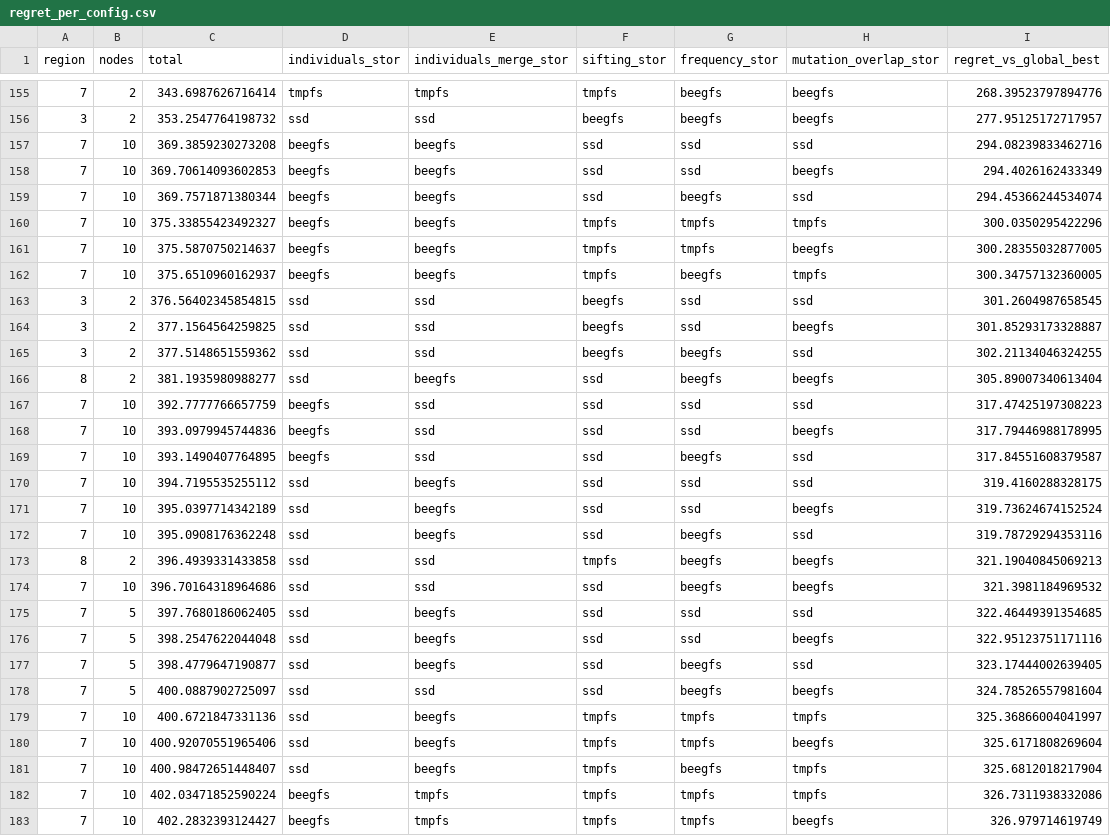
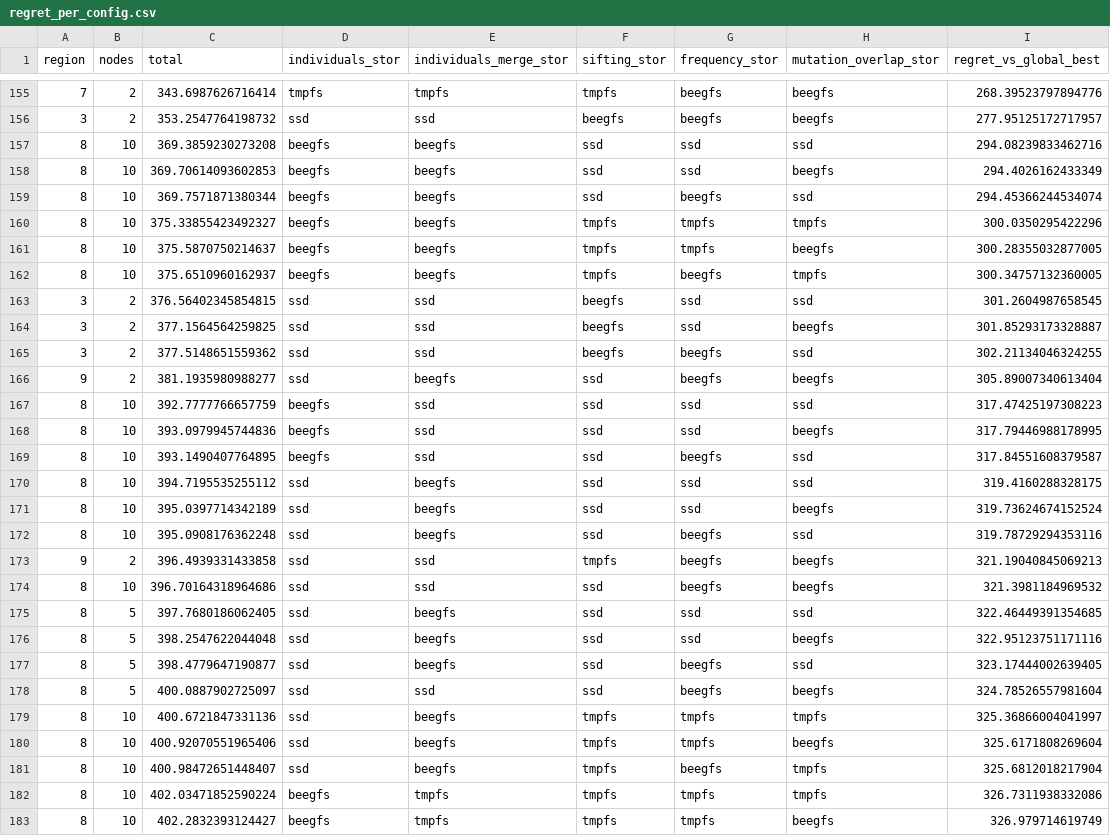
Before and after one commit to mrashidatud/spm, a CSV file: workflow_analysis/analysis_data/sens_out/regret_per_config.csv, drawn as a sheet; only a part is shown, gaps mark what is left out; the diff covers the shown part only.

```diff
--- a/workflow_analysis/analysis_data/sens_out/regret_per_config.csv
+++ b/workflow_analysis/analysis_data/sens_out/regret_per_config.csv
@@ -156,8 +156,8 @@ region,nodes,total,individuals_stor,individuals_merge_stor,sifting_stor,frequenc
 3,2,353.2547764198732,ssd,ssd,beegfs,beegfs,beegfs,277.95125172717957
-7,10,369.3859230273208,beegfs,beegfs,ssd,ssd,ssd,294.08239833462716
-7,10,369.70614093602853,beegfs,beegfs,ssd,ssd,beegfs,294.4026162433349
-7,10,369.7571871380344,beegfs,beegfs,ssd,beegfs,ssd,294.45366244534074
-7,10,375.33855423492327,beegfs,beegfs,tmpfs,tmpfs,tmpfs,300.0350295422296
-7,10,375.5870750214637,beegfs,beegfs,tmpfs,tmpfs,beegfs,300.28355032877005
-7,10,375.6510960162937,beegfs,beegfs,tmpfs,beegfs,tmpfs,300.34757132360005
+8,10,369.3859230273208,beegfs,beegfs,ssd,ssd,ssd,294.08239833462716
+8,10,369.70614093602853,beegfs,beegfs,ssd,ssd,beegfs,294.4026162433349
+8,10,369.7571871380344,beegfs,beegfs,ssd,beegfs,ssd,294.45366244534074
+8,10,375.33855423492327,beegfs,beegfs,tmpfs,tmpfs,tmpfs,300.0350295422296
+8,10,375.5870750214637,beegfs,beegfs,tmpfs,tmpfs,beegfs,300.28355032877005
+8,10,375.6510960162937,beegfs,beegfs,tmpfs,beegfs,tmpfs,300.34757132360005
 3,2,376.56402345854815,ssd,ssd,beegfs,ssd,ssd,301.2604987658545
@@ -165,19 +165,19 @@ region,nodes,total,individuals_stor,individuals_merge_stor,sifting_stor,frequenc
 3,2,377.5148651559362,ssd,ssd,beegfs,beegfs,ssd,302.21134046324255
-8,2,381.1935980988277,ssd,beegfs,ssd,beegfs,beegfs,305.89007340613404
-7,10,392.7777766657759,beegfs,ssd,ssd,ssd,ssd,317.47425197308223
-7,10,393.0979945744836,beegfs,ssd,ssd,ssd,beegfs,317.79446988178995
-7,10,393.1490407764895,beegfs,ssd,ssd,beegfs,ssd,317.84551608379587
-7,10,394.7195535255112,ssd,beegfs,ssd,ssd,ssd,319.4160288328175
-7,10,395.0397714342189,ssd,beegfs,ssd,ssd,beegfs,319.73624674152524
-7,10,395.0908176362248,ssd,beegfs,ssd,beegfs,ssd,319.78729294353116
-8,2,396.4939331433858,ssd,ssd,tmpfs,beegfs,beegfs,321.19040845069213
-7,10,396.70164318964686,ssd,ssd,ssd,beegfs,beegfs,321.3981184969532
-7,5,397.7680186062405,ssd,beegfs,ssd,ssd,ssd,322.46449391354685
-7,5,398.2547622044048,ssd,beegfs,ssd,ssd,beegfs,322.95123751171116
-7,5,398.4779647190877,ssd,beegfs,ssd,beegfs,ssd,323.17444002639405
-7,5,400.0887902725097,ssd,ssd,ssd,beegfs,beegfs,324.78526557981604
-7,10,400.6721847331136,ssd,beegfs,tmpfs,tmpfs,tmpfs,325.36866004041997
-7,10,400.92070551965406,ssd,beegfs,tmpfs,tmpfs,beegfs,325.6171808269604
-7,10,400.98472651448407,ssd,beegfs,tmpfs,beegfs,tmpfs,325.6812018217904
-7,10,402.03471852590224,beegfs,tmpfs,tmpfs,tmpfs,tmpfs,326.7311938332086
-7,10,402.2832393124427,beegfs,tmpfs,tmpfs,tmpfs,beegfs,326.979714619749
+9,2,381.1935980988277,ssd,beegfs,ssd,beegfs,beegfs,305.89007340613404
+8,10,392.7777766657759,beegfs,ssd,ssd,ssd,ssd,317.47425197308223
+8,10,393.0979945744836,beegfs,ssd,ssd,ssd,beegfs,317.79446988178995
+8,10,393.1490407764895,beegfs,ssd,ssd,beegfs,ssd,317.84551608379587
+8,10,394.7195535255112,ssd,beegfs,ssd,ssd,ssd,319.4160288328175
+8,10,395.0397714342189,ssd,beegfs,ssd,ssd,beegfs,319.73624674152524
+8,10,395.0908176362248,ssd,beegfs,ssd,beegfs,ssd,319.78729294353116
+9,2,396.4939331433858,ssd,ssd,tmpfs,beegfs,beegfs,321.19040845069213
+8,10,396.70164318964686,ssd,ssd,ssd,beegfs,beegfs,321.3981184969532
+8,5,397.7680186062405,ssd,beegfs,ssd,ssd,ssd,322.46449391354685
+8,5,398.2547622044048,ssd,beegfs,ssd,ssd,beegfs,322.95123751171116
+8,5,398.4779647190877,ssd,beegfs,ssd,beegfs,ssd,323.17444002639405
+8,5,400.0887902725097,ssd,ssd,ssd,beegfs,beegfs,324.78526557981604
+8,10,400.6721847331136,ssd,beegfs,tmpfs,tmpfs,tmpfs,325.36866004041997
+8,10,400.92070551965406,ssd,beegfs,tmpfs,tmpfs,beegfs,325.6171808269604
+8,10,400.98472651448407,ssd,beegfs,tmpfs,beegfs,tmpfs,325.6812018217904
+8,10,402.03471852590224,beegfs,tmpfs,tmpfs,tmpfs,tmpfs,326.7311938332086
+8,10,402.2832393124427,beegfs,tmpfs,tmpfs,tmpfs,beegfs,326.979714619749
```
Also changed, not shown: 96 edited cells elsewhere in this file, workflow_analysis/analysis_data/sens_out/critical_path_prevalence_by_region.csv, workflow_analysis/analysis_data/sens_out/regions_by_total.csv, 15 other files.
